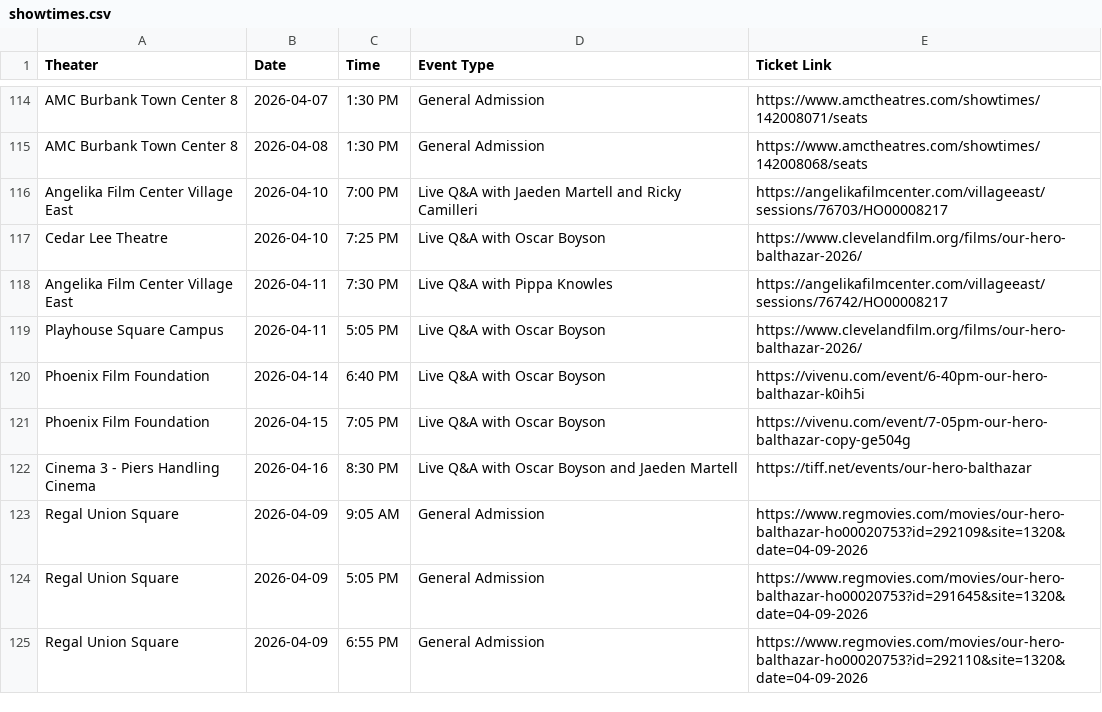
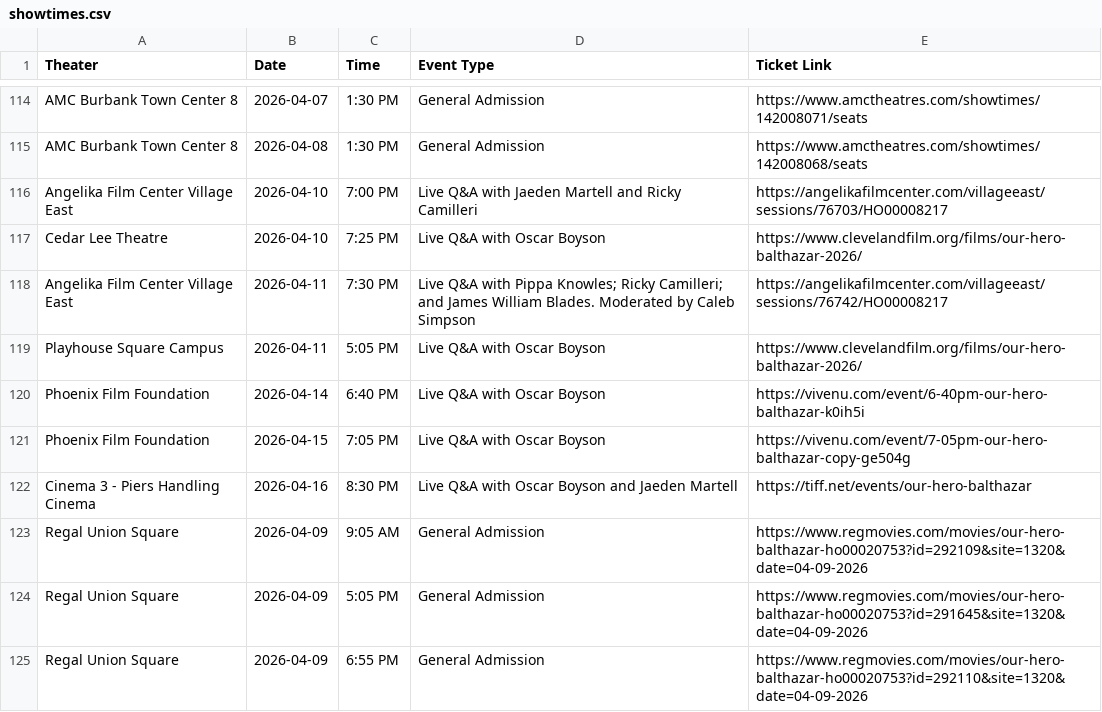
Before and after one commit to rommelnunez/wg-website, a CSV file: public/data/showtimes.csv, drawn as a sheet; only a part is shown, gaps mark what is left out.

```diff
--- a/public/data/showtimes.csv
+++ b/public/data/showtimes.csv
@@ -117,3 +117,3 @@ Angelika Film Center Village East,2026-04-10,7:00 PM,Live Q&A with Jaeden Martel
 Cedar Lee Theatre,2026-04-10,7:25 PM,Live Q&A with Oscar Boyson,https://www.clevelandfilm.org/films/our-hero-balthazar-2026/
-Angelika Film Center Village East,2026-04-11,7:30 PM,Live Q&A with Pippa Knowles,https://angelikafilmcenter.com/villageeast/sessions/76742/HO00008217
+Angelika Film Center Village East,2026-04-11,7:30 PM,Live Q&A with Pippa Knowles; Ricky Camilleri; and James William Blades. Moderated by Caleb Simpson,https://angelikafilmcenter.com/villageeast/sessions/76742/HO00008217
 Playhouse Square Campus,2026-04-11,5:05 PM,Live Q&A with Oscar Boyson,https://www.clevelandfilm.org/films/our-hero-balthazar-2026/
```
